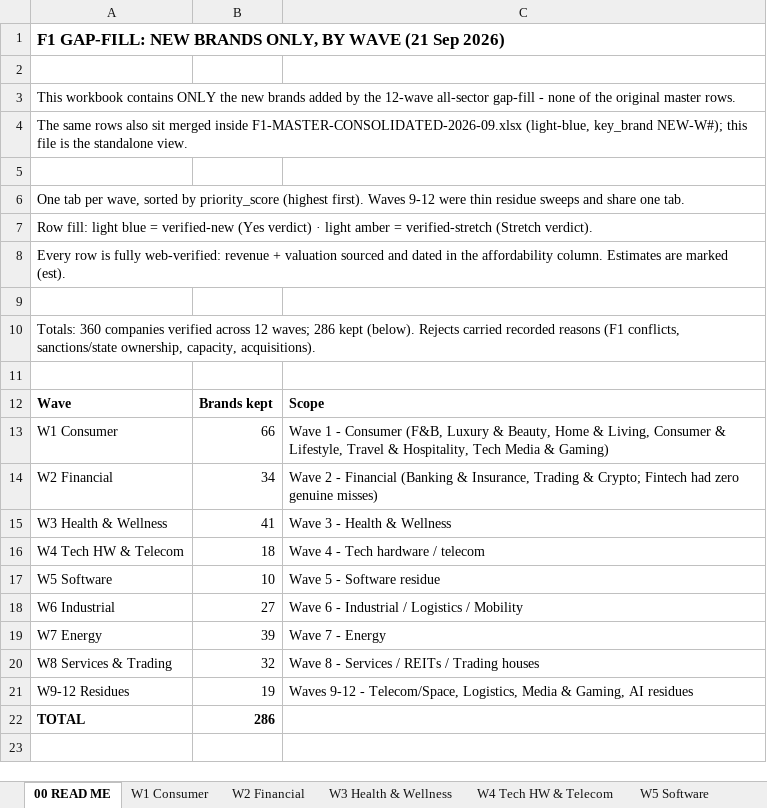
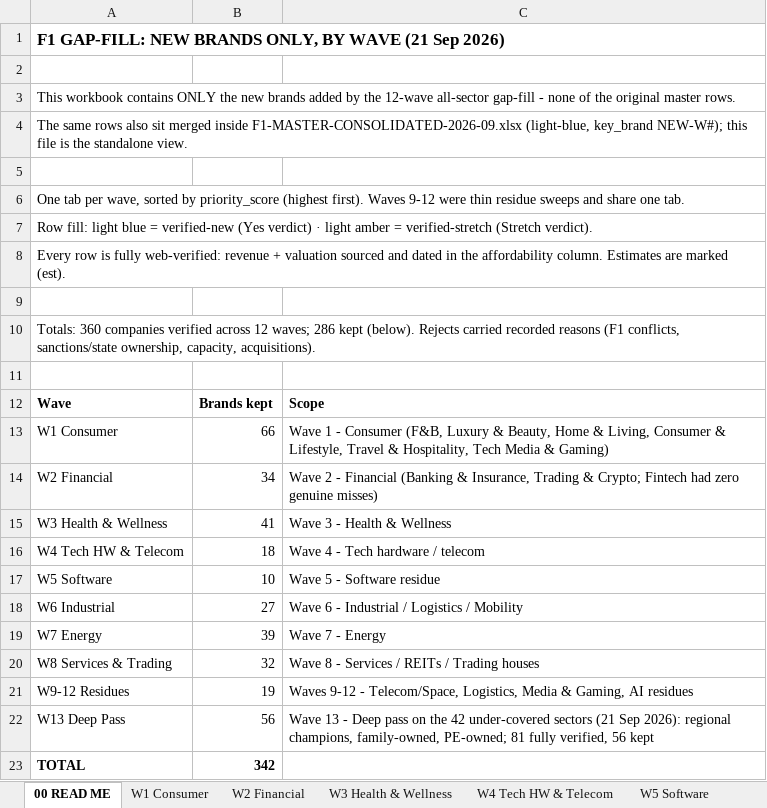
Before and after one commit to rahulgopalan42/rg42, an Excel workbook: reports/F1-New-Brands-By-Wave-2026-09.xlsx, sheet 00 READ ME, drawn as a sheet; values as stored, in another font and other column widths than the file's, no borders; addresses are those after the commit; the diff names each change by its address in the sheet, - before the commit and + after, or states it on an @@ line.

```diff
--- a/reports/F1-New-Brands-By-Wave-2026-09.xlsx (sheet 00 READ ME)
+++ b/reports/F1-New-Brands-By-Wave-2026-09.xlsx (sheet 00 READ ME)
+row 22: W13 Deep Pass | 56 | Wave 13 - Deep pass on the 42 under-covered sectors (21 Sep 2026): regional champions, family-owned, PE-owned; 81 fully verified, 56 kept
-B23: 286
+B23: 342
```
Also changed, not shown: other sheet tabs, 1 other file.
